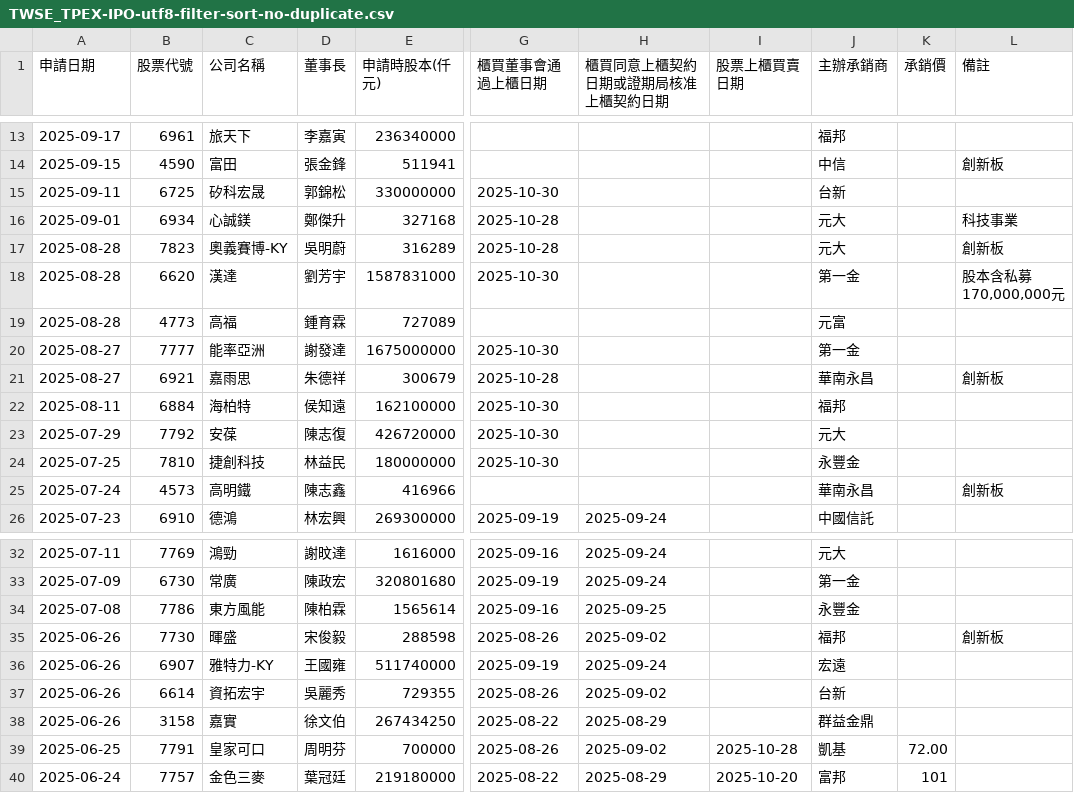
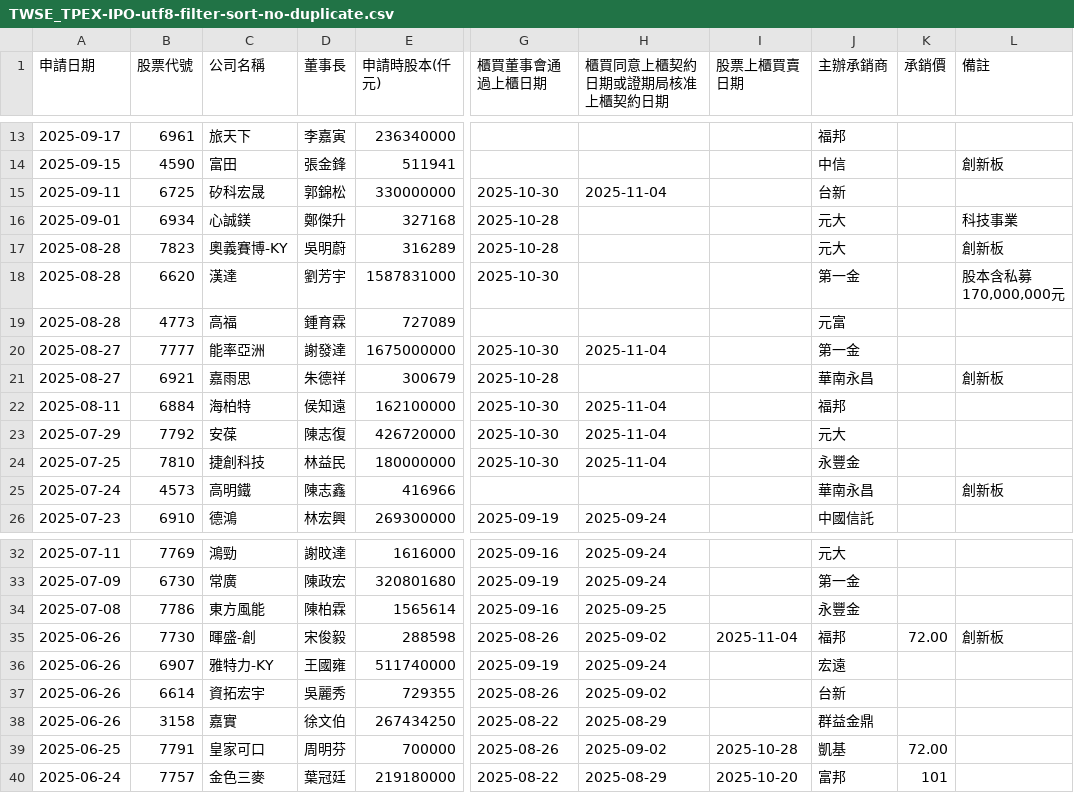
Before and after one commit to wenchiehlee/Selenium-Actions.IPO, a CSV file: TWSE_TPEX-IPO-utf8-filter-sort-no-duplicate.csv, drawn as a sheet; only a part is shown, gaps mark what is left out; the diff names each change by its address in the sheet, - before the commit and + after, or states it on an @@ line.

```diff
--- a/TWSE_TPEX-IPO-utf8-filter-sort-no-duplicate.csv
+++ b/TWSE_TPEX-IPO-utf8-filter-sort-no-duplicate.csv
-H15 (櫃買同意上櫃契約日期或證期局核准上櫃契約日期): (empty)
+H15 (櫃買同意上櫃契約日期或證期局核准上櫃契約日期): 2025-11-04
-H20 (櫃買同意上櫃契約日期或證期局核准上櫃契約日期): (empty)
+H20 (櫃買同意上櫃契約日期或證期局核准上櫃契約日期): 2025-11-04
-H22:H24 (櫃買同意上櫃契約日期或證期局核准上櫃契約日期): (empty)
+H22:H24 (櫃買同意上櫃契約日期或證期局核准上櫃契約日期): 2025-11-04
-C35 (公司名稱): 暉盛
+C35 (公司名稱): 暉盛-創
-I35 (股票上櫃買賣日期): (empty)
+I35 (股票上櫃買賣日期): 2025-11-04
-K35 (承銷價): (empty)
+K35 (承銷價): 72.00
```
Also changed, not shown: TWSE_TPEX-IPO-utf8-filter-sort.csv, TWSE_TPEX-IPO-utf8-filter.csv, 14 other files.
